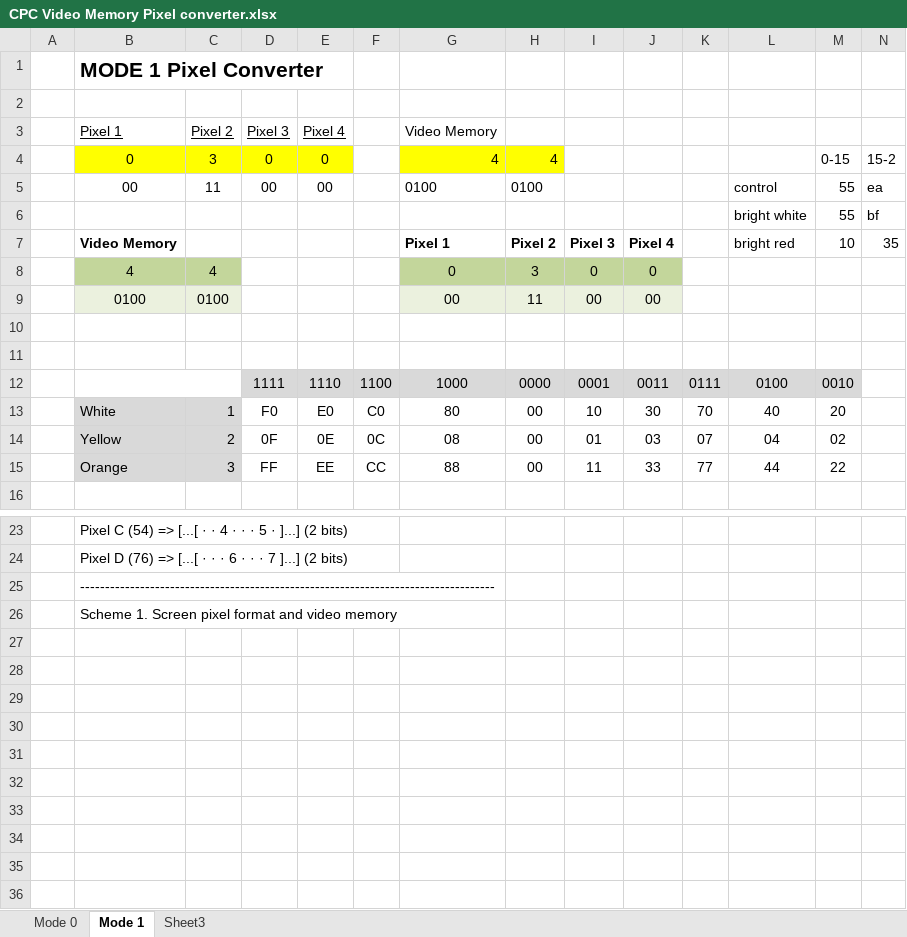
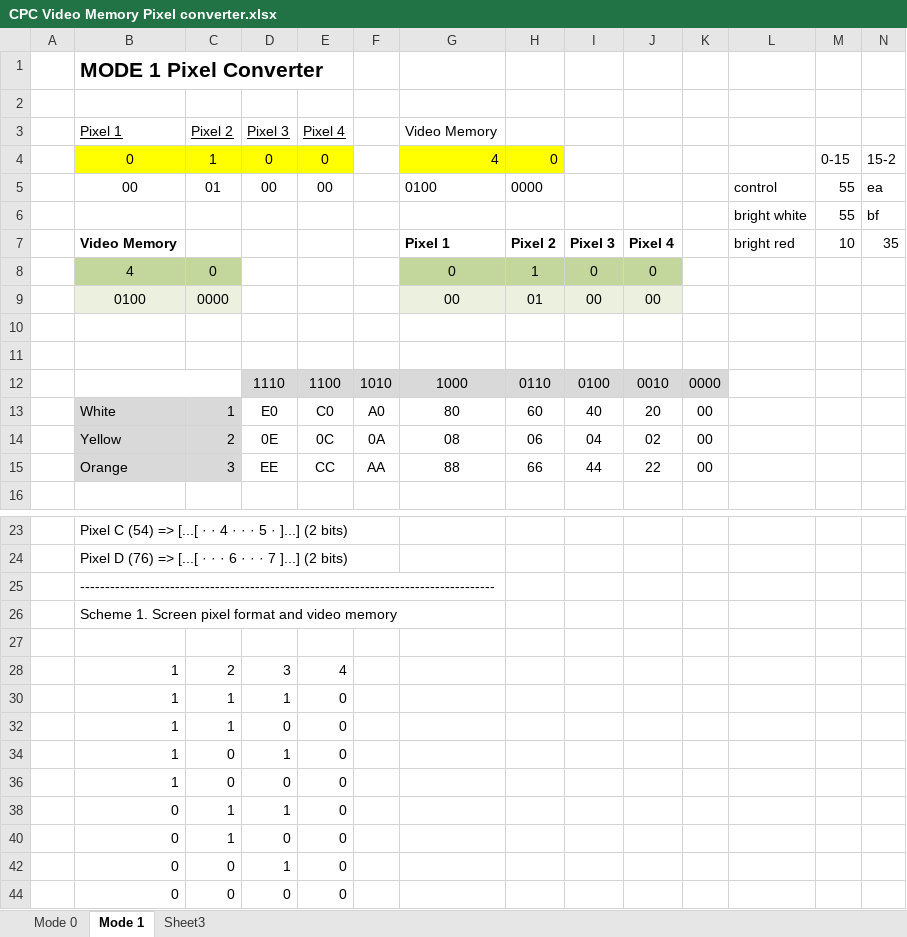
Before and after one commit to johnlobo/GemQuest3, an Excel workbook: assets/CPC Video Memory Pixel converter.xlsx, sheet Mode 1, drawn as a sheet; only a part is shown, gaps mark what is left out; values as stored, in another font and other column widths than the file's, no borders; removed rows and columns are numbered as before the commit, all else as after; rows hold the shown columns only; the diff names each change by its address in the sheet, - before the commit and + after, or states it on an @@ line.

```diff
--- a/assets/CPC Video Memory Pixel converter.xlsx (sheet Mode 1)
+++ b/assets/CPC Video Memory Pixel converter.xlsx (sheet Mode 1)
-C4 (Pixel 2): 3
+C4 (Pixel 2): 1
-H4: 4
+H4: 0
-C5 (Pixel 2): 11
+C5 (Pixel 2): 01
-H5: 0100
+H5: 0000
-C8 (Pixel 2): 4
+C8 (Pixel 2): 0
-H8: 3
+H8: 1
-C9 (Pixel 2): 0100
+C9 (Pixel 2): 0000
-H9: 11
+H9: 01
-row 12:  |  |  | 1111 | 1110 | 1100 | 1000 | 0000 | 0001 | 0011 | 0111 | 0100 | 0010
-row 13:  | White | 1 | F0 | E0 | C0 | 80 | 00 | 10 | 30 | 70 | 40 | 20
-row 14:  | Yellow | 2 | 0F | 0E | 0C | 08 | 00 | 01 | 03 | 07 | 04 | 02
-row 15:  | Orange | 3 | FF | EE | CC | 88 | 00 | 11 | 33 | 77 | 44 | 22
+row 12:  |  |  | 1110 | 1100 | 1010 | 1000 | 0110 | 0100 | 0010 | 0000
+row 13:  | White | 1 | E0 | C0 | A0 | 80 | 60 | 40 | 20 | 00
+row 14:  | Yellow | 2 | 0E | 0C | 0A | 08 | 06 | 04 | 02 | 00
+row 15:  | Orange | 3 | EE | CC | AA | 88 | 66 | 44 | 22 | 00
+row 27: (empty)
+row 28:  | 1 | 2 | 3 | 4
+row 30:  | 1 | 1 | 1 | 0
+row 32:  | 1 | 1 | 0 | 0
+row 34:  | 1 | 0 | 1 | 0
+row 36:  | 1 | 0 | 0 | 0
+row 38:  | 0 | 1 | 1 | 0
+row 40:  | 0 | 1 | 0 | 0
+row 42:  | 0 | 0 | 1 | 0
+row 44:  | 0 | 0 | 0 | 0
```
Also changed, not shown: sheet Mode 0, hidden cells, 11 other files.
